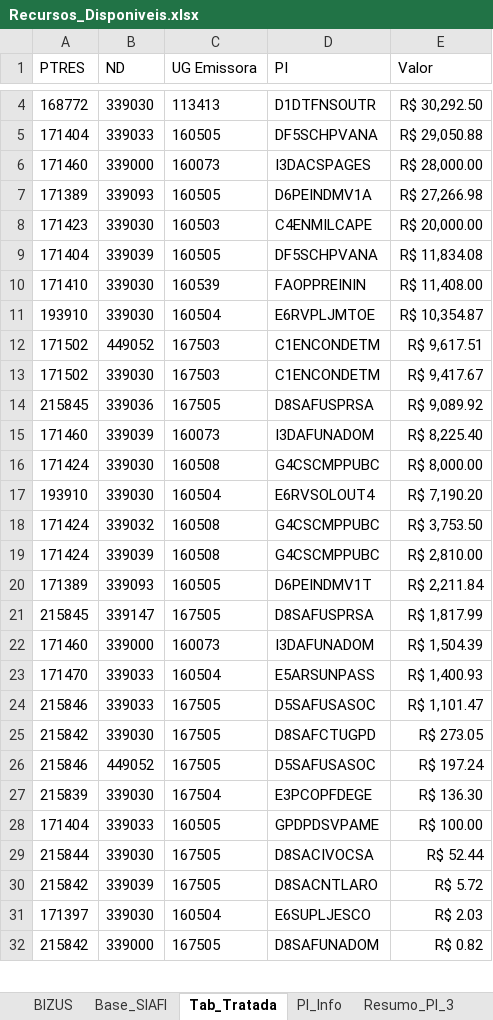
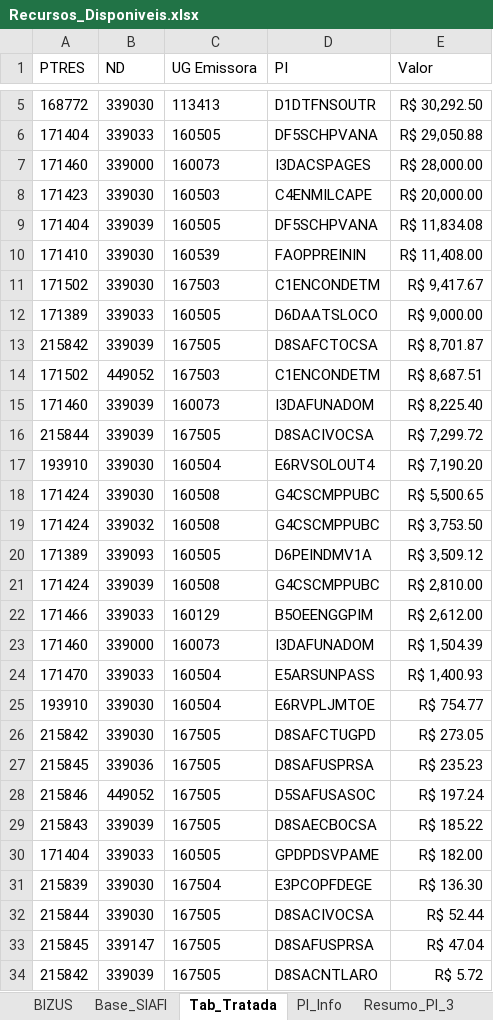
Before and after one commit to DiogoPqdt/Dashboard_ESA, an Excel workbook: base_dados/Recursos_Disponiveis.xlsx, sheet Tab_Tratada, drawn as a sheet; only a part is shown, gaps mark what is left out; the shorter side is filled out with more unchanged rows; values as stored, in another font and other column widths than the file's, no borders; table styles not drawn; removed rows and columns are numbered as before the commit, all else as after; the diff covers the shown part only; the diff names each change by its address in the sheet, - before the commit and + after, or states it on an @@ line.

```diff
--- a/base_dados/Recursos_Disponiveis.xlsx (sheet Tab_Tratada)
+++ b/base_dados/Recursos_Disponiveis.xlsx (sheet Tab_Tratada)
-row 7: 171389 | 339093 | 160505 | D6PEINDMV1A | R$ 27,266.98
-row 11: 193910 | 339030 | 160504 | E6RVPLJMTOE | R$ 10,354.87
-row 12: 171502 | 449052 | 167503 | C1ENCONDETM | R$ 9,617.51
-row 14: 215845 | 339036 | 167505 | D8SAFUSPRSA | R$ 9,089.92
+row 12: 171389 | 339033 | 160505 | D6DAATSLOCO | R$ 9,000.00
+row 13: 215842 | 339039 | 167505 | D8SAFCTOCSA | R$ 8,701.87
+row 14: 171502 | 449052 | 167503 | C1ENCONDETM | R$ 8,687.51
-row 16: 171424 | 339030 | 160508 | G4CSCMPPUBC | R$ 8,000.00
+row 16: 215844 | 339039 | 167505 | D8SACIVOCSA | R$ 7,299.72
+row 18: 171424 | 339030 | 160508 | G4CSCMPPUBC | R$ 5,500.65
+row 20: 171389 | 339093 | 160505 | D6PEINDMV1A | R$ 3,509.12
-row 20: 171389 | 339093 | 160505 | D6PEINDMV1T | R$ 2,211.84
-row 21: 215845 | 339147 | 167505 | D8SAFUSPRSA | R$ 1,817.99
+row 22: 171466 | 339033 | 160129 | B5OEENGGPIM | R$ 2,612.00
-row 24: 215846 | 339033 | 167505 | D5SAFUSASOC | R$ 1,101.47
+row 25: 193910 | 339030 | 160504 | E6RVPLJMTOE | R$ 754.77
+row 27: 215845 | 339036 | 167505 | D8SAFUSPRSA | R$ 235.23
+row 29: 215843 | 339039 | 167505 | D8SAECBOCSA | R$ 185.22
+row 30: 171404 | 339033 | 160505 | GPDPDSVPAME | R$ 182.00
-row 28: 171404 | 339033 | 160505 | GPDPDSVPAME | R$ 100.00
+row 33: 215845 | 339147 | 167505 | D8SAFUSPRSA | R$ 47.04
```
Also changed, not shown: 2 added rows and 2 removed rows elsewhere in this sheet, sheet Recursos_ESA, sheet Base_SIAFI, sheet Resumo_PI_3, sheet PI_Info, other sheet tabs, 9 other files.
